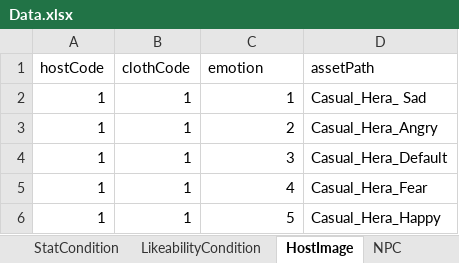
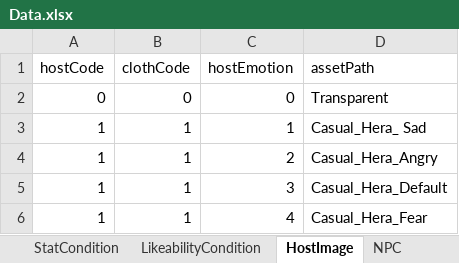
Before and after one commit to sinwoovj/Gather_Together, an Excel workbook: Assets/Excel/Data.xlsx, sheet HostImage, drawn as a sheet; only a part is shown; the shorter side is filled out with more unchanged rows; values as stored, in another font and other column widths than the file's, no borders; the diff names each change by its address in the sheet, - before the commit and + after, or states it on an @@ line.

```diff
--- a/Assets/Excel/Data.xlsx (sheet HostImage)
+++ b/Assets/Excel/Data.xlsx (sheet HostImage)
-C1: emotion
+C1: hostEmotion
+row 2: 0 | 0 | 0 | Transparent
```
Also changed, not shown: sheet SceneLine, sheet ScenarioData, sheet SceneSelection, sheet SceneCondition, other sheet tabs, 43 other files.
